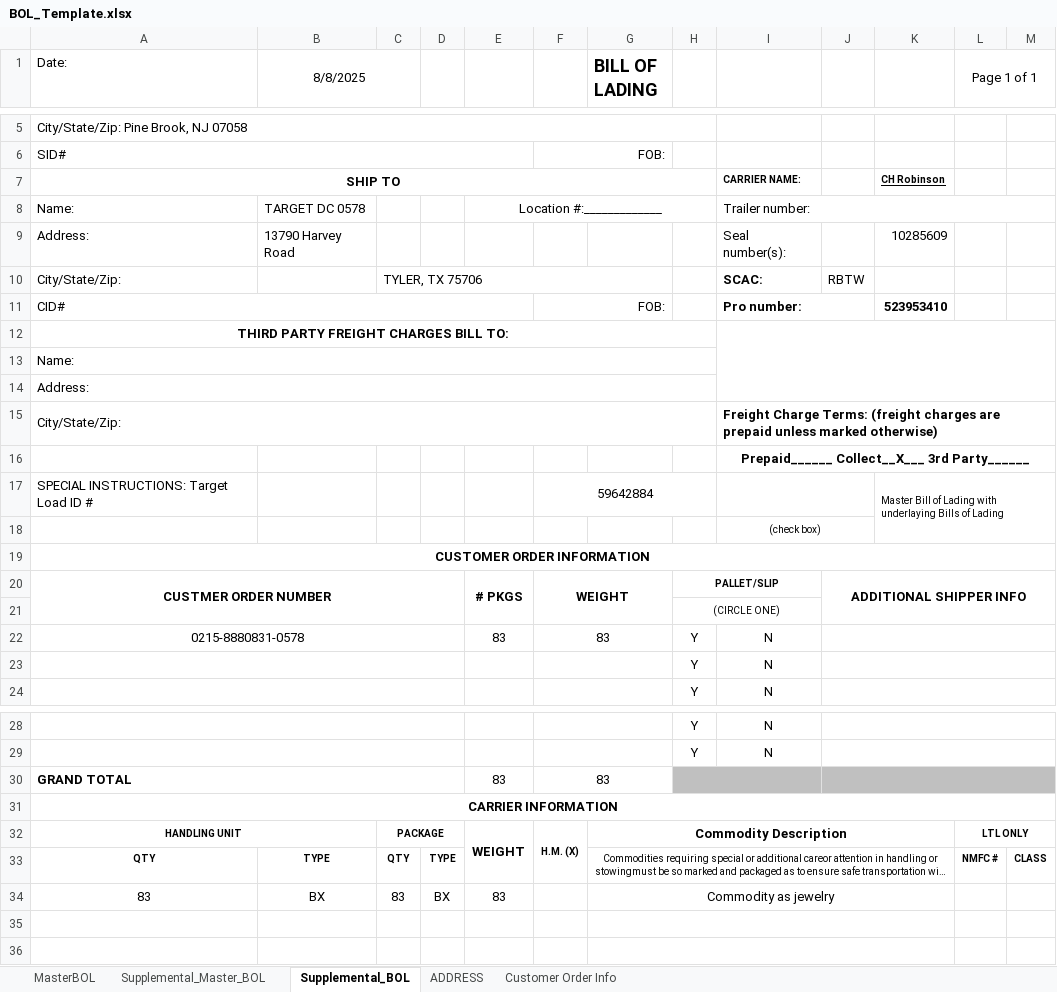
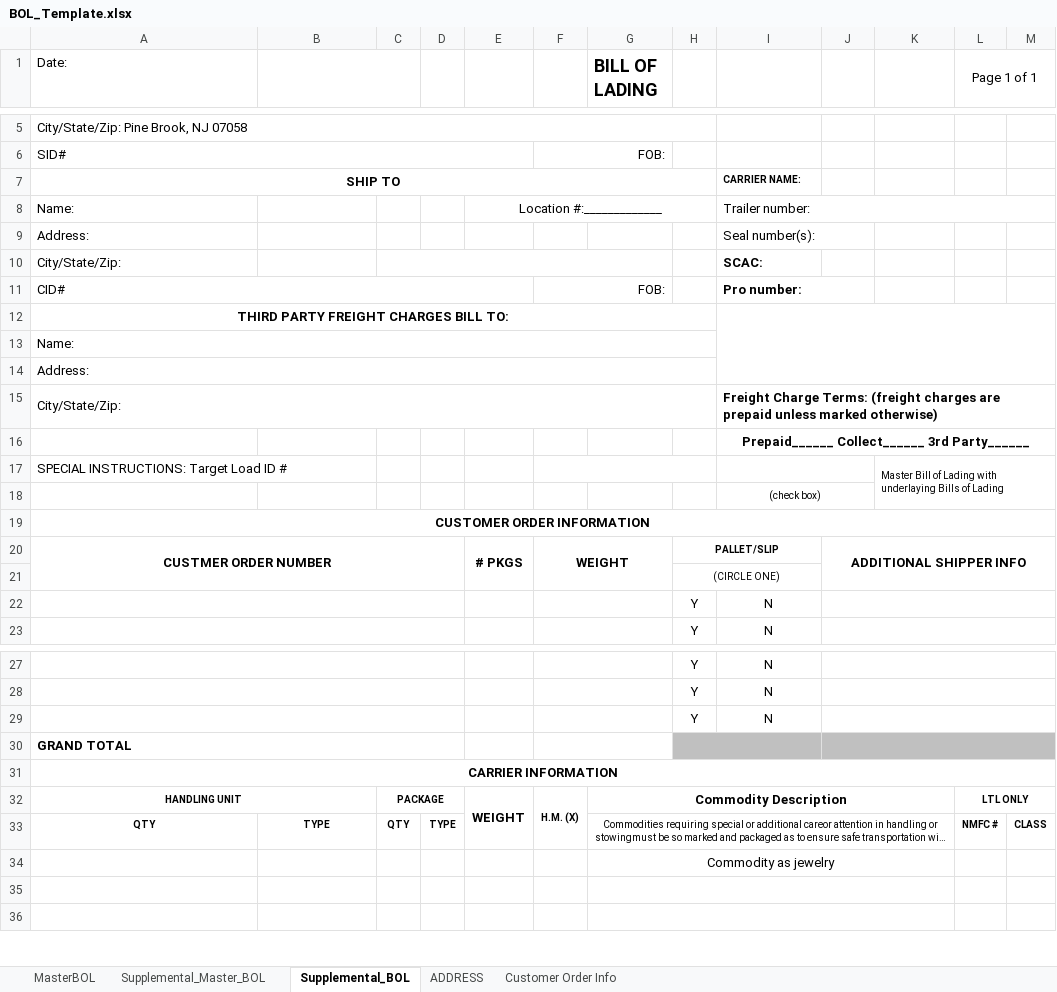
Before and after one commit to omnidox/Acumatica_Customizations_and_Packages, an Excel workbook: Istar_Development/Projects/BOL_Generation/Code/templates/BOL_Template.xlsx, sheet Supplemental_BOL, drawn as a sheet; only a part is shown, gaps mark what is left out; long unchanged cells end in …; values as stored, in another font and other column widths than the file's, no borders; charts and pictures not drawn; removed rows and columns are numbered as before the commit, all else as after; the diff covers the shown part only; the diff names each change by its address in the sheet, - before the commit and + after, or states it on an @@ line.

```diff
--- a/Istar_Development/Projects/BOL_Generation/Code/templates/BOL_Template.xlsx (sheet Supplemental_BOL)
+++ b/Istar_Development/Projects/BOL_Generation/Code/templates/BOL_Template.xlsx (sheet Supplemental_BOL)
-B1: 8/8/2025
+B1: (empty)
-K7: CH Robinson
+K7: (empty)
-B8: TARGET DC 0578
+B8: (empty)
-B9: 13790 Harvey Road
+B9: (empty)
-K9: 10285609
+K9: (empty)
-C10: TYLER, TX 75706
+C10: (empty)
-J10: RBTW
+J10: (empty)
-K11: 523953410
+K11: (empty)
-I16: Prepaid______ Collect__X___ 3rd Party______
+I16: Prepaid______ Collect______ 3rd Party______
-F17: 59642884
+F17: (empty)
-row 22: 0215-8880831-0578 |  |  |  | 83 | 83 |  | Y | N
+row 29:  |  |  |  |  |  |  | Y | N
-E30: 83
+E30: (empty)
-F30: 83
+F30: (empty)
-row 34: 83 | BX | 83 | BX | 83 |  | Commodity as jewelry
+row 34:  |  |  |  |  |  | Commodity as jewelry
```
Also changed, not shown: 1 added row and 2 removed rows elsewhere in this sheet, sheet Supplemental_Master_BOL, sheet MasterBOL, Istar_Development/Projects/BOL_Generation/Code/templates/mapping.xlsx, 1 other file.
